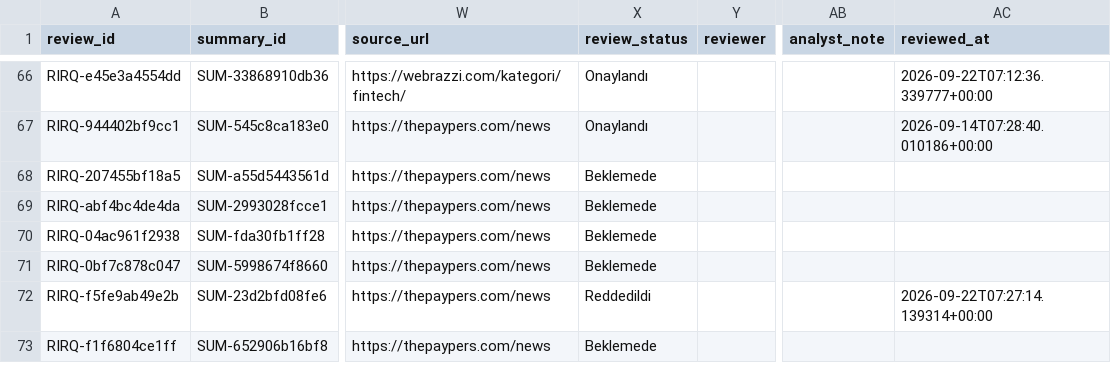
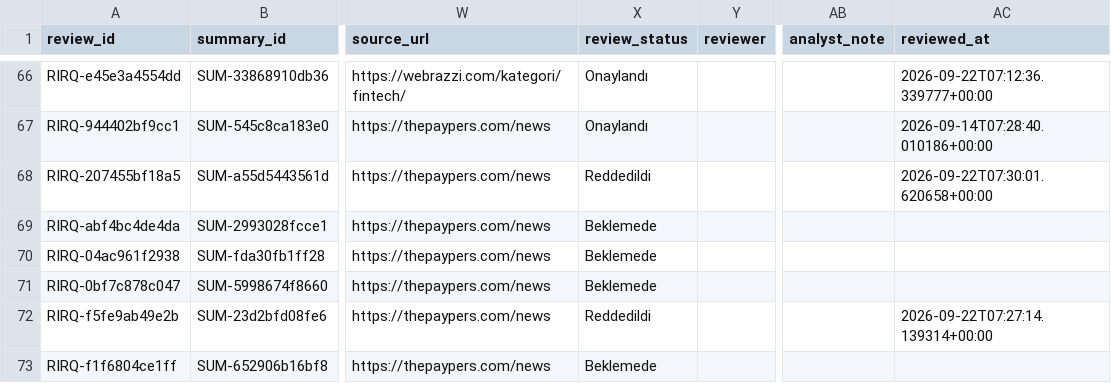
Before and after one commit to ekowiggins-dotcom/ardakobibenchmark, a CSV file: data/recent_item_review_queue.csv, drawn as a sheet; only a part is shown, gaps mark what is left out; the diff names each change by its address in the sheet, - before the commit and + after, or states it on an @@ line.

Commit message:
Update analyst review decisions: tekil gelişme Reddedildi

```diff
--- a/data/recent_item_review_queue.csv
+++ b/data/recent_item_review_queue.csv
-X68 (review_status): Beklemede
+X68 (review_status): Reddedildi
-AC68 (reviewed_at): (empty)
+AC68 (reviewed_at): 2026-09-22T07:30:01.620658+00:00
```
Also changed, not shown: data/recent_item_summaries.csv.
